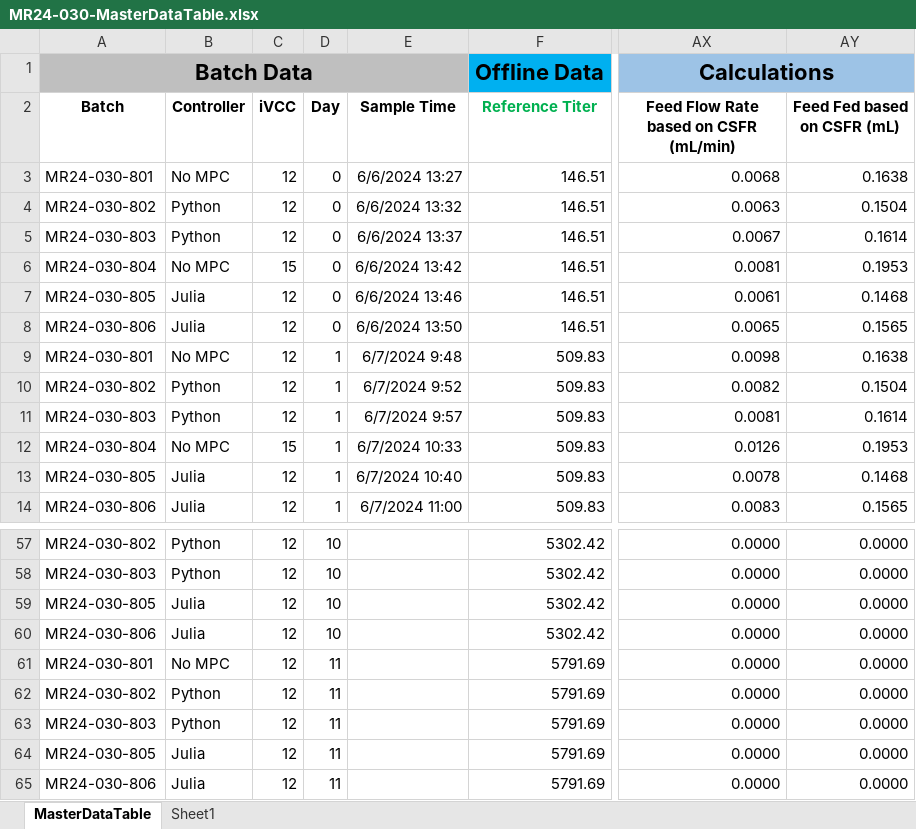
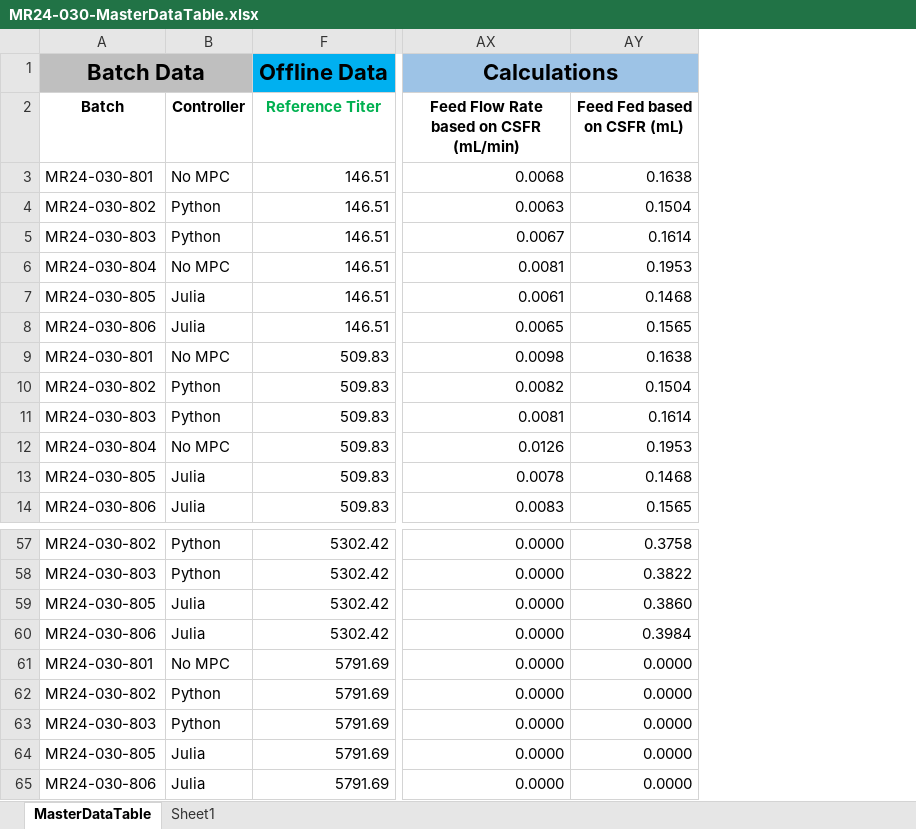
Before and after one commit to zhatz111/state-space-mpc, an Excel workbook: data/MR24-030 Experiment/MR24-030-MasterDataTable.xlsx, sheet MasterDataTable, drawn as a sheet; only a part is shown, gaps mark what is left out; values as stored, in another font and other column widths than the file's, no borders; conditional formats not drawn; removed rows and columns are numbered as before the commit, all else as after; the diff covers the shown part only; the diff names each change by its address in the sheet, - before the commit and + after, or states it on an @@ line.

```diff
--- a/data/MR24-030 Experiment/MR24-030-MasterDataTable.xlsx (sheet MasterDataTable)
+++ b/data/MR24-030 Experiment/MR24-030-MasterDataTable.xlsx (sheet MasterDataTable)
@@ column C (iVCC) hidden, rows 3-14: 12 | 12 | 12 | 15 | 12 | 12 | 12 | 12 | 12 | 15 | 12 | 12; rows 57-65: all 12 @@
@@ column D (Day) hidden, rows 3-14: 0 | 0 | 0 | 0 | 0 | 0 | 1 | 1 | 1 | 1 | 1 | 1; rows 57-65: 10 | 10 | 10 | 10 | 11 | 11 | 11 | 11 | 11 @@
@@ column E (Sample Time) hidden, rows 3-14: 6/6/2024 13:27 | 6/6/2024 13:32 | 6/6/2024 13:37 | 6/6/2024 13:42 | 6/6/2024 13:46 | 6/6/2024 13:50 | 6/7/2024 9:48 | 6/7/2024 9:52 | 6/7/2024 9:57 | 6/7/2024 10:33 | 6/7/2024 10:40 | 6/7/2024 11:00 @@
-AY57 (Feed Fed based on CSFR (mL)): 0.0000
+AY57 (Feed Fed based on CSFR (mL)): 0.3758
-AY58 (Feed Fed based on CSFR (mL)): 0.0000
+AY58 (Feed Fed based on CSFR (mL)): 0.3822
-AY59 (Feed Fed based on CSFR (mL)): 0.0000
+AY59 (Feed Fed based on CSFR (mL)): 0.3860
-AY60 (Feed Fed based on CSFR (mL)): 0.0000
+AY60 (Feed Fed based on CSFR (mL)): 0.3984
```
Also changed, not shown: 5 added rows, 5 removed rows and 23 edited cells elsewhere in this sheet, 23 other files.
